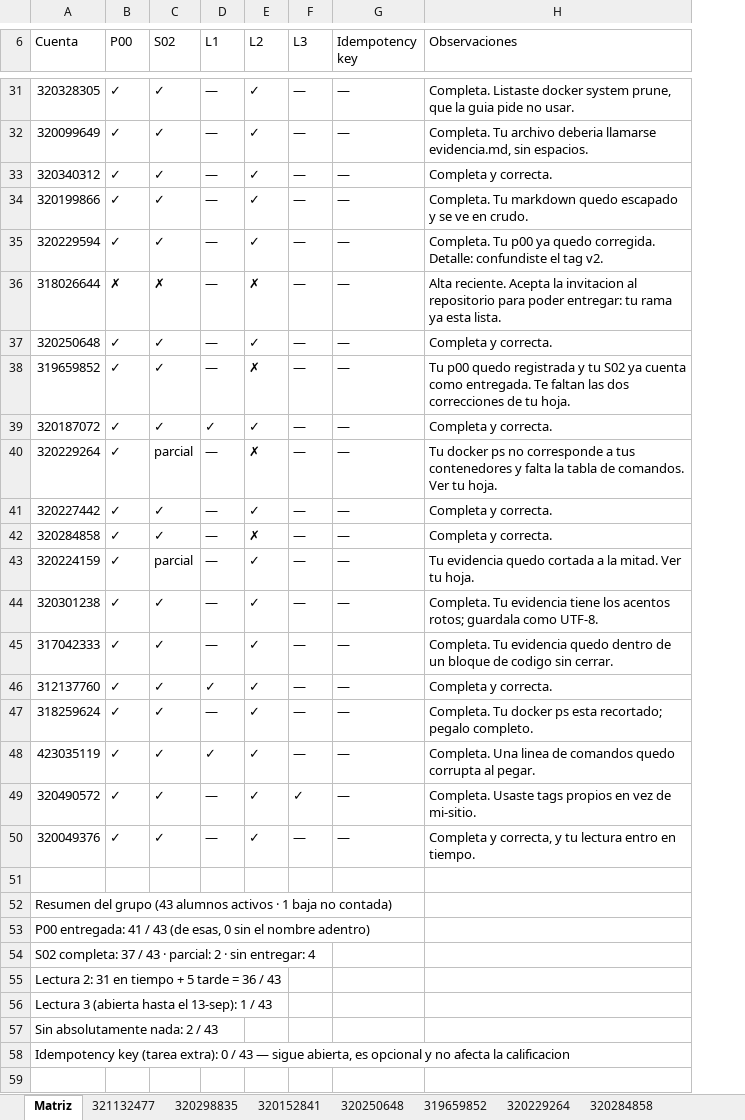
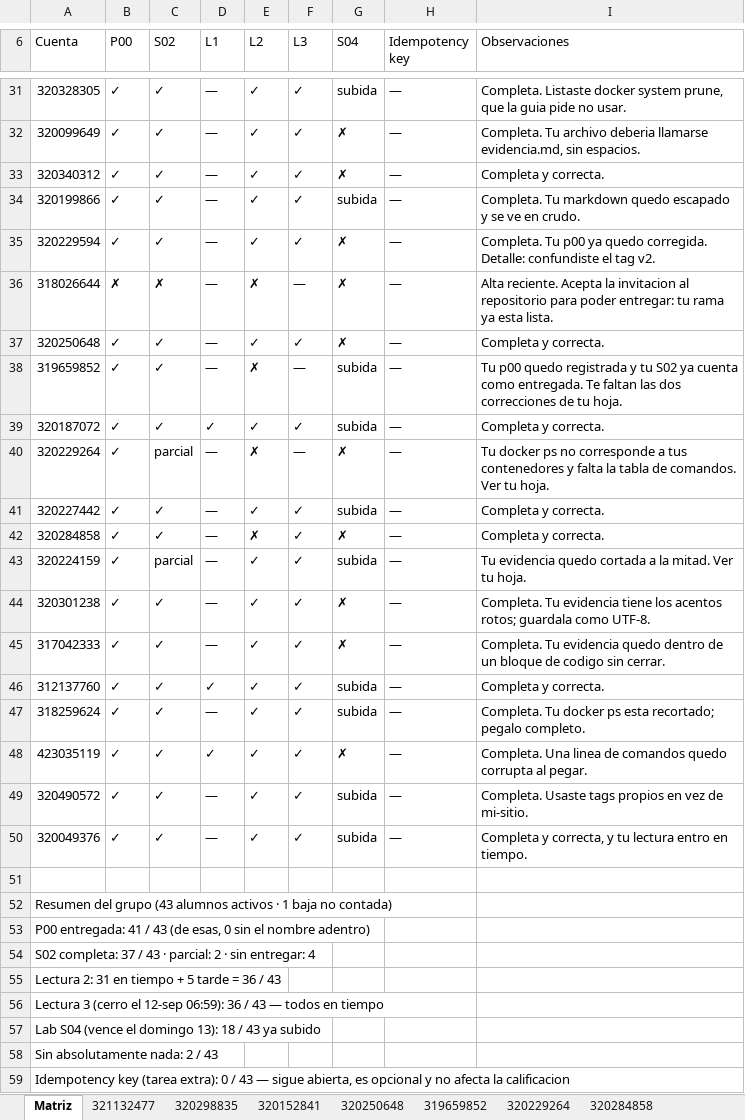
Before and after one commit to OscarRuiz21/sd-2027-1, an Excel workbook: calificaciones/P00-S02-corte-07sep.xlsx, sheet Matriz, drawn as a sheet; only a part is shown, gaps mark what is left out; values as stored, in another font and other column widths than the file's, no cell formats; the diff covers the shown part only; the diff names each change by its address in the sheet, - before the commit and + after, or states it on an @@ line.

Commit message:
Corte SD al 12-sep: incluye la S04 y la lectura 3 cerrada

```diff
--- a/calificaciones/P00-S02-corte-07sep.xlsx (sheet Matriz)
+++ b/calificaciones/P00-S02-corte-07sep.xlsx (sheet Matriz)
+column G (S04), rows 31-50: subida | ✗ | ✗ | subida | ✗ | ✗ | ✗ | subida | subida | ✗ | subida | ✗ | subida | ✗ | ✗ | subida | subida | ✗ | subida | subida
-F31:F35 (L3): —
+F31:F35 (L3): ✓
-F37 (L3): —
+F37 (L3): ✓
-F39 (L3): —
+F39 (L3): ✓
-F41:F48 (L3): —
+F41:F48 (L3): ✓
-F50 (L3): —
+F50 (L3): ✓
-A56 (Cuenta): Lectura 3 (abierta hasta el 13-sep): 1 / 43
+A56 (Cuenta): Lectura 3 (cerro el 12-sep 06:59): 36 / 43 — todos en tiempo
+row 57: Lab S04 (vence el domingo 13): 18 / 43 ya subido
```
Also changed, not shown: 20 edited cells elsewhere in this sheet, cell formats, 2 other files.
